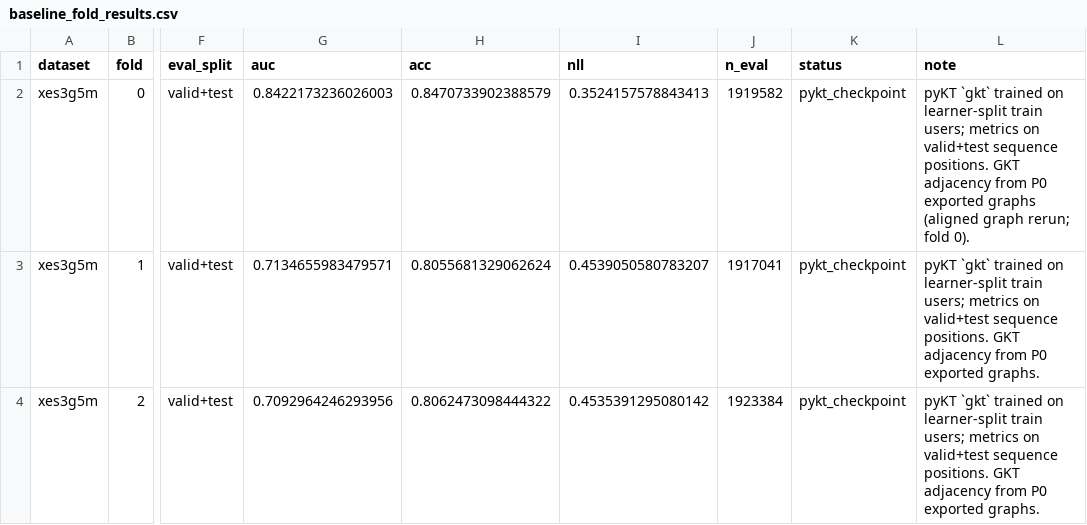
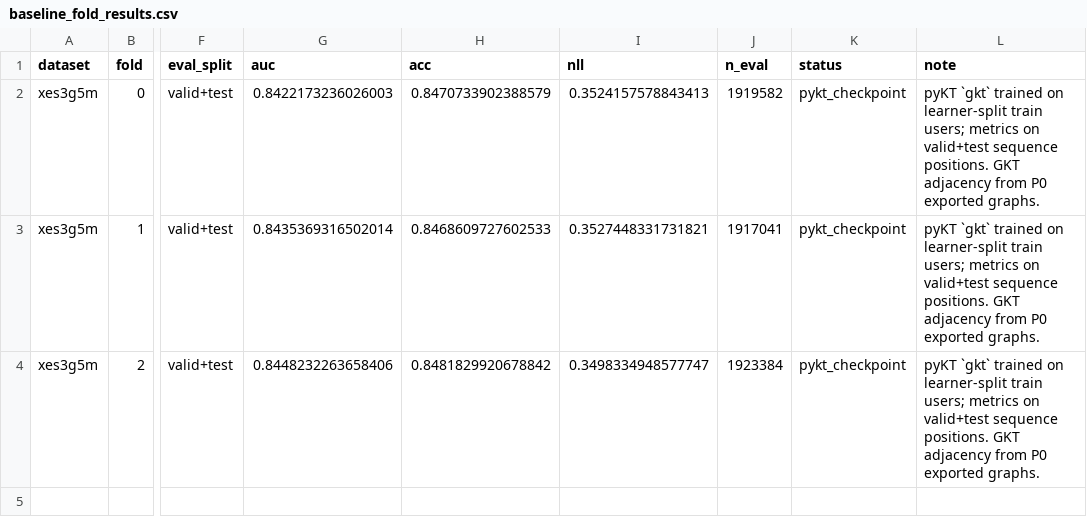
Before and after one commit to edu-risk-lab/leakage-controlled-kt-audit, a CSV file: results/q1/gkt_epochs30_s17/baseline_fold_results.csv, drawn as a sheet; only a part is shown, gaps mark what is left out; the diff names each change by its address in the sheet, - before the commit and + after, or states it on an @@ line.

Commit message:
Merge and save final Fold 1 & 2 results for GKT Seed 17 with updated LaTeX tables

```diff
--- a/results/q1/gkt_epochs30_s17/baseline_fold_results.csv
+++ b/results/q1/gkt_epochs30_s17/baseline_fold_results.csv
-L2 (note): …P0 exported graphs (aligned graph rerun; fold 0).
+L2 (note): …P0 exported graphs.
-G3 (auc): 0.7134655983479571
+G3 (auc): 0.8435369316502014
-H3 (acc): 0.8055681329062624
+H3 (acc): 0.8468609727602533
-I3 (nll): 0.4539050580783207
+I3 (nll): 0.3527448331731821
-G4 (auc): 0.7092964246293956
+G4 (auc): 0.8448232263658406
-H4 (acc): 0.8062473098444322
+H4 (acc): 0.8481829920678842
-I4 (nll): 0.4535391295080142
+I4 (nll): 0.3498334948577747
```
Also changed, not shown: results/q1/gkt_epochs30_s17/baseline_results.csv, results/tables/q1_baseline_fold_results.csv, 2 other files.
